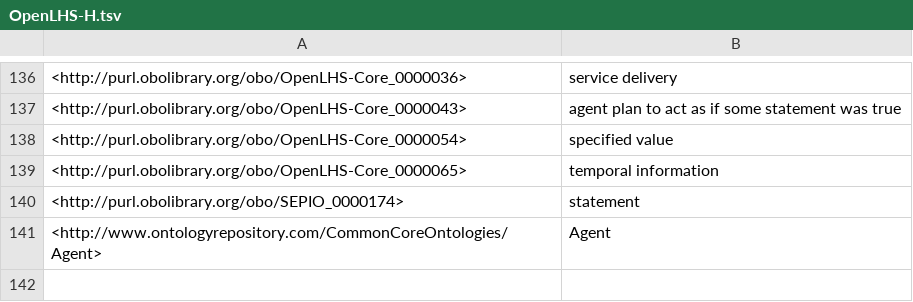
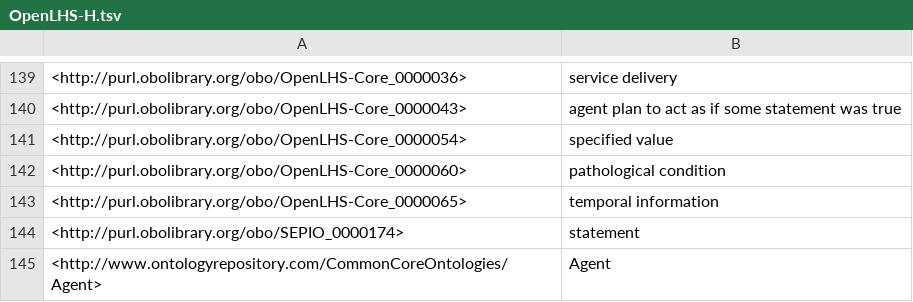
Before and after one commit to OpenLHS/HOSO, a TSV file: src/ontology/subsets/OpenLHS-H.tsv, drawn as a sheet; only a part is shown, gaps mark what is left out; the diff covers the shown part only; the diff names each change by its address in the sheet, - before the commit and + after, or states it on an @@ line.

```diff
--- a/src/ontology/subsets/OpenLHS-H.tsv
+++ b/src/ontology/subsets/OpenLHS-H.tsv
+row 142: <http://purl.obolibrary.org/obo/OpenLHS-Core_0000060> | pathological condition
```
Also changed, not shown: 3 added rows and 19 edited cells elsewhere in this file, src/ontology/reports/HOSO-edit.owl-obo-report.tsv, src/ontology/reports/base-classes-report.csv, 14 other files.
